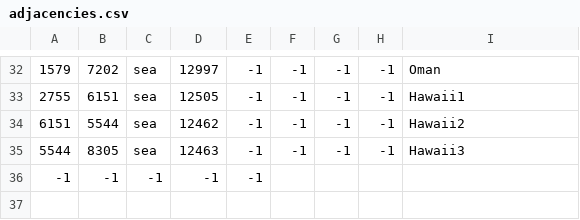
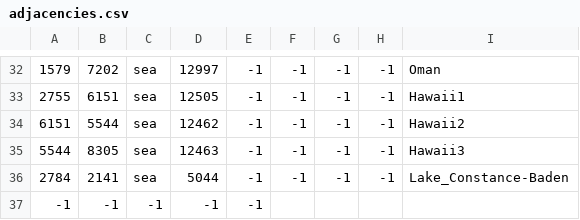
Before and after one commit to sobisonator/imp19c, a CSV file: map_data/adjacencies.csv, drawn as a sheet; only a part is shown, gaps mark what is left out; the diff names each change by its address in the sheet, - before the commit and + after, or states it on an @@ line.

Commit message:
Fixed Philippines setup Added a strait to Lake Constance for Baden to use

```diff
--- a/map_data/adjacencies.csv
+++ b/map_data/adjacencies.csv
+row 36: 2784 | 2141 | sea | 5044 | -1 | -1 | -1 | -1 | Lake_Constance-Baden
```
Also changed, not shown: 1 other file.
